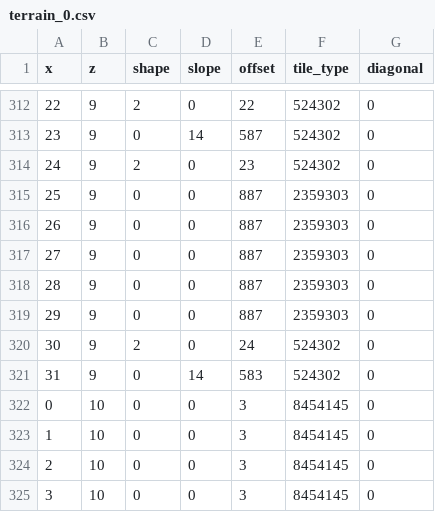
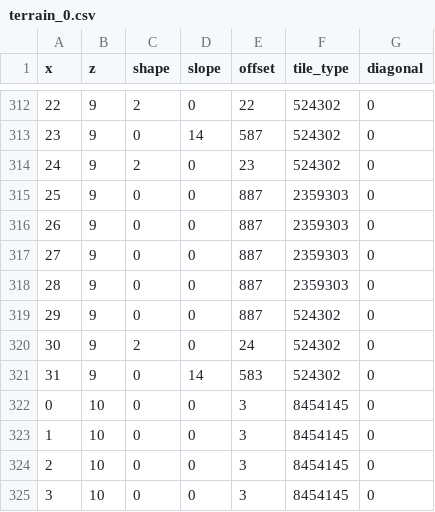
Before and after one commit to bjayers/paperwhite2, a CSV file: res/field/maps/models/winter0701_00_01/terrain_0.csv, drawn as a sheet; only a part is shown, gaps mark what is left out.

Commit message:
Editor: field, map projects

```diff
--- a/res/field/maps/models/winter0701_00_01/terrain_0.csv
+++ b/res/field/maps/models/winter0701_00_01/terrain_0.csv
@@ -318,3 +318,3 @@ x,z,shape,slope,offset,tile_type,diagonal
 28,9,0,0,887,2359303,0
-29,9,0,0,887,2359303,0
+29,9,0,0,887,524302,0
 30,9,2,0,24,524302,0
```
Also changed, not shown: 2 other files.
